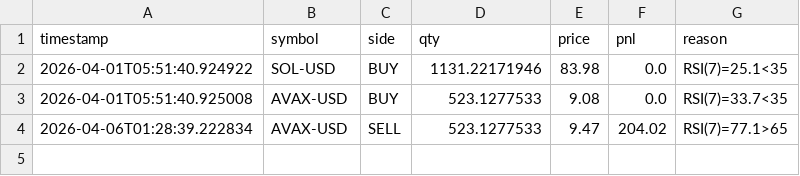
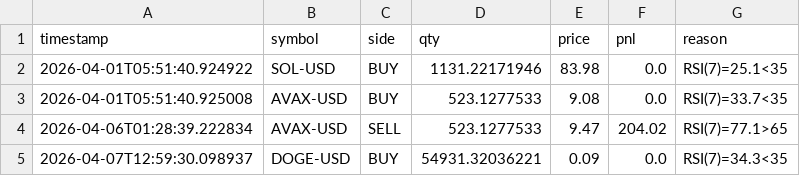
Before and after one commit to WilliamCastner/swingbot, a CSV file: logs/crypto_strategies/rsi7_mean_reversion/trades.csv, drawn as a sheet; the diff names each change by its address in the sheet, - before the commit and + after, or states it on an @@ line.

Commit message:
Crypto run 2026-04-07 12:59 UTC

```diff
--- a/logs/crypto_strategies/rsi7_mean_reversion/trades.csv
+++ b/logs/crypto_strategies/rsi7_mean_reversion/trades.csv
+row 5: 2026-04-07T12:59:30.098937 | DOGE-USD | BUY | 54931.32036221 | 0.09 | 0.0 | RSI(7)=34.3<35
```
Also changed, not shown: logs/crypto/pnl.csv, logs/crypto_strategies/3-day_momentum/pnl.csv, 11 other files.
